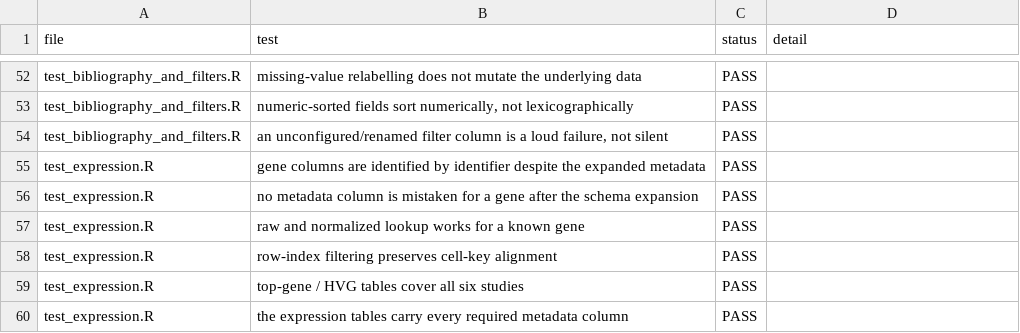
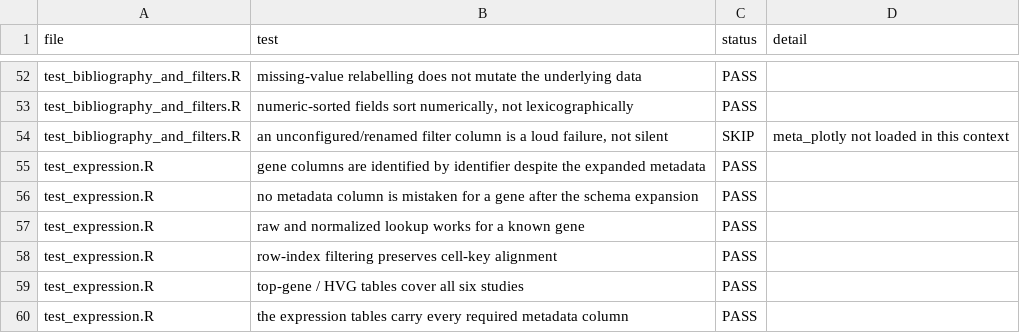
Before and after one commit to baia-ipc/PlaViSCA-app, a TSV file: audit/phase3_app_repair/test_results.tsv, drawn as a sheet; only a part is shown, gaps mark what is left out.

```diff
--- a/audit/phase3_app_repair/test_results.tsv
+++ b/audit/phase3_app_repair/test_results.tsv
@@ -53,3 +53,3 @@ test_bibliography_and_filters.R	missing-value relabelling does not mutate the un
 test_bibliography_and_filters.R	numeric-sorted fields sort numerically, not lexicographically	PASS	
-test_bibliography_and_filters.R	an unconfigured/renamed filter column is a loud failure, not silent	PASS	
+test_bibliography_and_filters.R	an unconfigured/renamed filter column is a loud failure, not silent	SKIP	meta_plotly not loaded in this context
 test_expression.R	gene columns are identified by identifier despite the expanded metadata	PASS	
```
Also changed, not shown: audit/phase3_app_repair/app_contract_validation.tsv, audit/phase3_app_repair/candidate_data_manifest.tsv, 3 other files.
